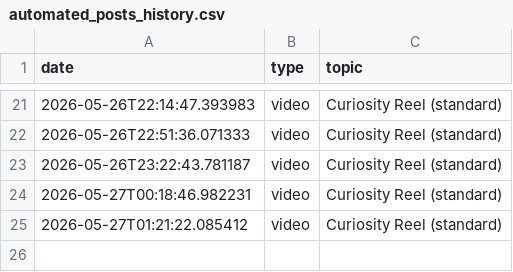
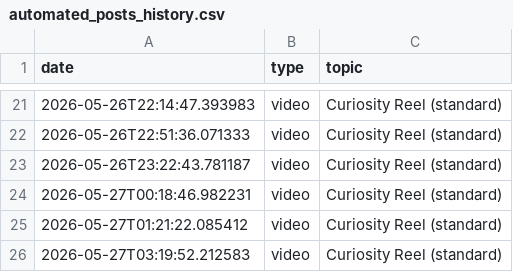
Before and after one commit to enigmaiq6-creator/Blowyourmind, a CSV file: flows/image_content_generator/out_short/automated_posts_history.csv, drawn as a sheet; only a part is shown, gaps mark what is left out; the diff names each change by its address in the sheet, - before the commit and + after, or states it on an @@ line.

```diff
--- a/flows/image_content_generator/out_short/automated_posts_history.csv
+++ b/flows/image_content_generator/out_short/automated_posts_history.csv
+row 26: 2026-05-27T03:19:52.212583 | video | Curiosity Reel (standard)
```
Also changed, not shown: flows/image_content_generator/out_short/ideas_tracking.csv.
